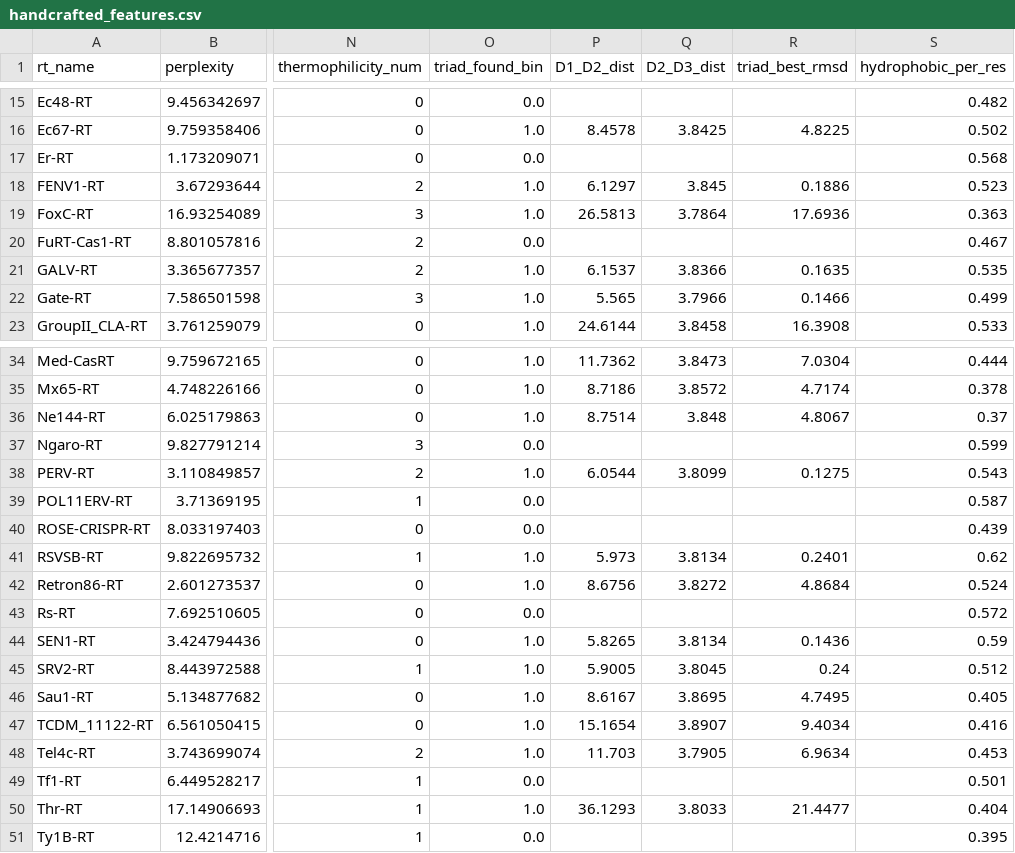
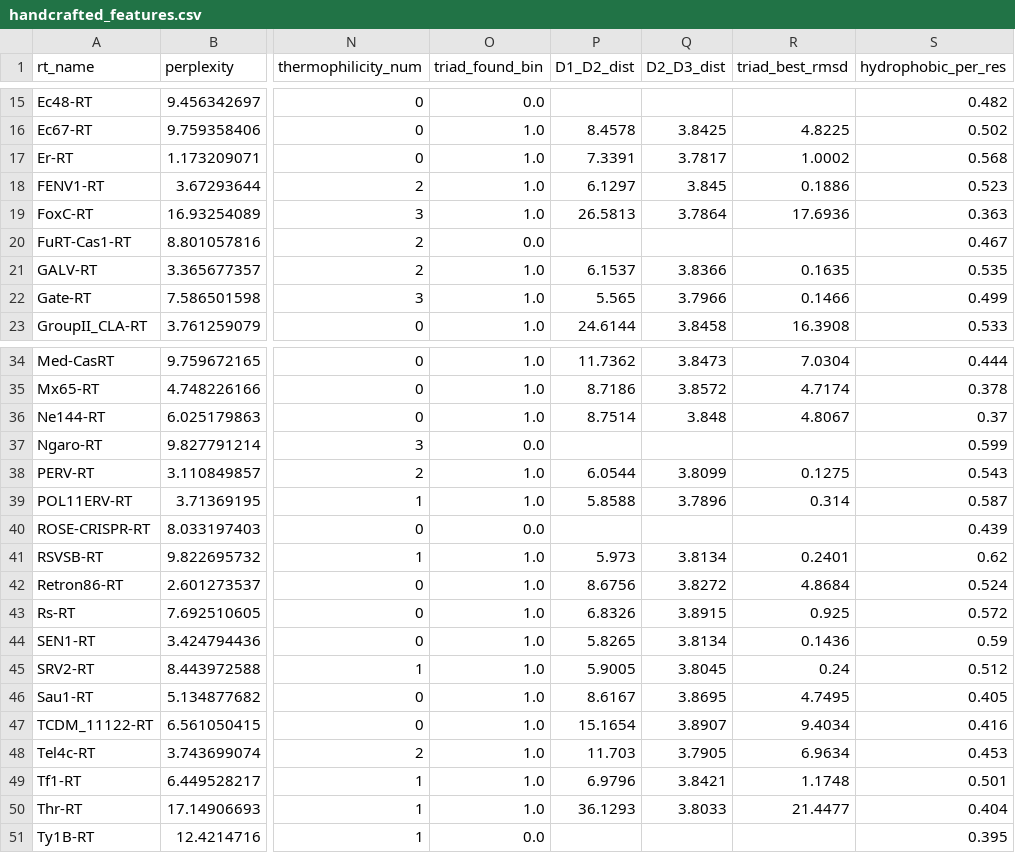
Before and after one commit to Mandrake-Bioworks/Retroviral-Wall-Challenge, a CSV file: data/handcrafted_features.csv, drawn as a sheet; only a part is shown, gaps mark what is left out; the diff covers the shown part only; the diff names each change by its address in the sheet, - before the commit and + after, or states it on an @@ line.

```diff
--- a/data/handcrafted_features.csv
+++ b/data/handcrafted_features.csv
-O17 (triad_found_bin): 0.0
+O17 (triad_found_bin): 1.0
-P17 (D1_D2_dist): (empty)
+P17 (D1_D2_dist): 7.3391
-Q17 (D2_D3_dist): (empty)
+Q17 (D2_D3_dist): 3.7817
-R17 (triad_best_rmsd): (empty)
+R17 (triad_best_rmsd): 1.0002
-O39 (triad_found_bin): 0.0
+O39 (triad_found_bin): 1.0
-P39 (D1_D2_dist): (empty)
+P39 (D1_D2_dist): 5.8588
-Q39 (D2_D3_dist): (empty)
+Q39 (D2_D3_dist): 3.7896
-R39 (triad_best_rmsd): (empty)
+R39 (triad_best_rmsd): 0.314
-O43 (triad_found_bin): 0.0
+O43 (triad_found_bin): 1.0
-P43 (D1_D2_dist): (empty)
+P43 (D1_D2_dist): 6.8326
-Q43 (D2_D3_dist): (empty)
+Q43 (D2_D3_dist): 3.8915
-R43 (triad_best_rmsd): (empty)
+R43 (triad_best_rmsd): 0.925
-O49 (triad_found_bin): 0.0
+O49 (triad_found_bin): 1.0
-P49 (D1_D2_dist): (empty)
+P49 (D1_D2_dist): 6.9796
-Q49 (D2_D3_dist): (empty)
+Q49 (D2_D3_dist): 3.8421
-R49 (triad_best_rmsd): (empty)
+R49 (triad_best_rmsd): 1.1748
```
Also changed, not shown: 49 edited cells elsewhere in this file, 1 other file.
